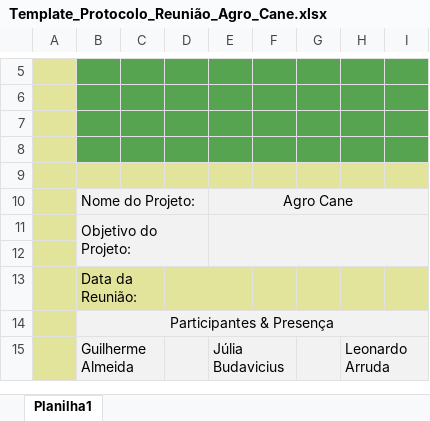
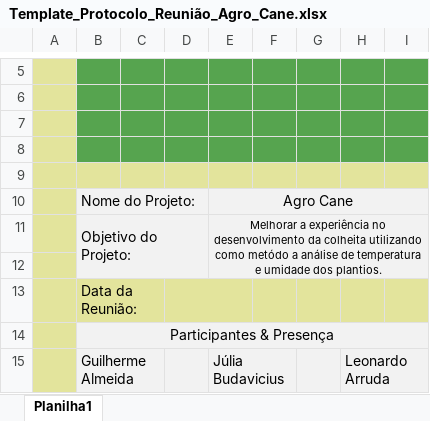
Before and after one commit to CoelhoRafael/Agro-Cane---Sprint-2, an Excel workbook: Sprint1/ATA's/Template_Protocolo_Reunião_Agro_Cane.xlsx, sheet Planilha1, drawn as a sheet; only a part is shown, gaps mark what is left out; values as stored, in another font and other column widths than the file's, no borders; charts and pictures not drawn; the diff names each change by its address in the sheet, - before the commit and + after, or states it on an @@ line.

Commit message:
Atualização do template da ATA (Objetivo inserido)

```diff
--- a/Sprint1/ATA's/Template_Protocolo_Reunião_Agro_Cane.xlsx (sheet Planilha1)
+++ b/Sprint1/ATA's/Template_Protocolo_Reunião_Agro_Cane.xlsx (sheet Planilha1)
-E11: (empty)
+E11: Melhorar a experiência no desenvolvimento da colheita utilizando como metódo a análise de temperatura e umidade dos plantios.
```
Also changed, not shown: 1 other file.
